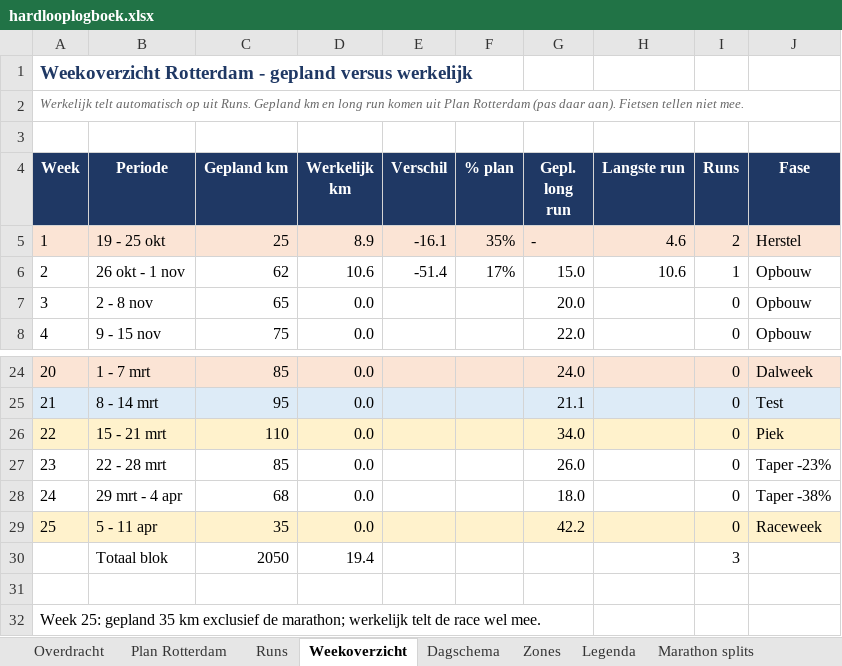
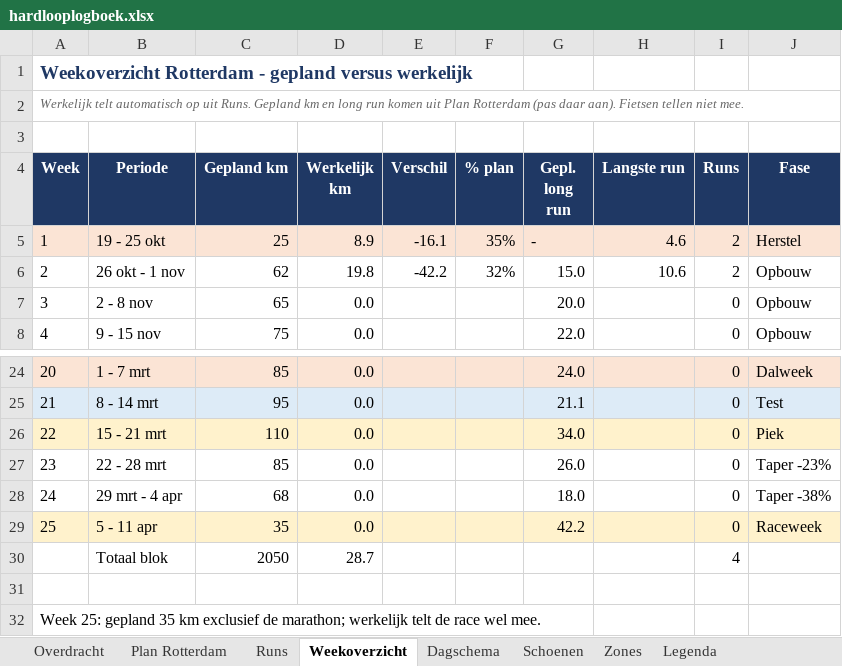
Before and after one commit to fkleinobbink/Garmin, an Excel workbook: logboek/hardlooplogboek.xlsx, sheet Weekoverzicht, drawn as a sheet; only a part is shown, gaps mark what is left out; values as stored, in another font and other column widths than the file's, no borders; the diff names each change by its address in the sheet, - before the commit and + after, or states it on an @@ line.

```diff
--- a/logboek/hardlooplogboek.xlsx (sheet Weekoverzicht)
+++ b/logboek/hardlooplogboek.xlsx (sheet Weekoverzicht)
+sheet tab: Schoenen
-D6 (Werkelijk km): 10.6
+D6 (Werkelijk km): 19.8
-E6 (Verschil): -51.4
+E6 (Verschil): -42.2
-F6 (% plan): 17%
+F6 (% plan): 32%
-I6 (Runs): 1
+I6 (Runs): 2
-D30 (Werkelijk km): 19.4
+D30 (Werkelijk km): 28.7
-I30 (Runs): 3
+I30 (Runs): 4
```
Also changed, not shown: sheet Runs, sheet Dagschema, sheet Legenda.
